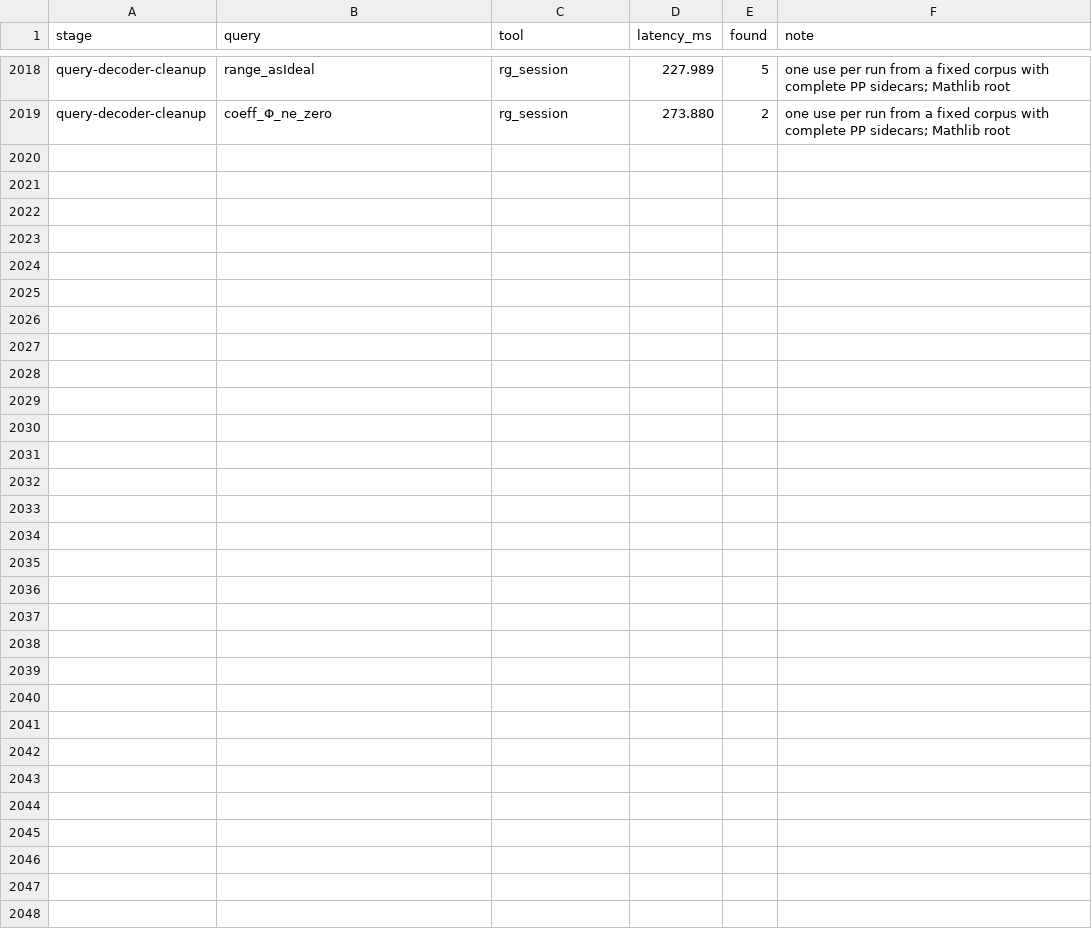
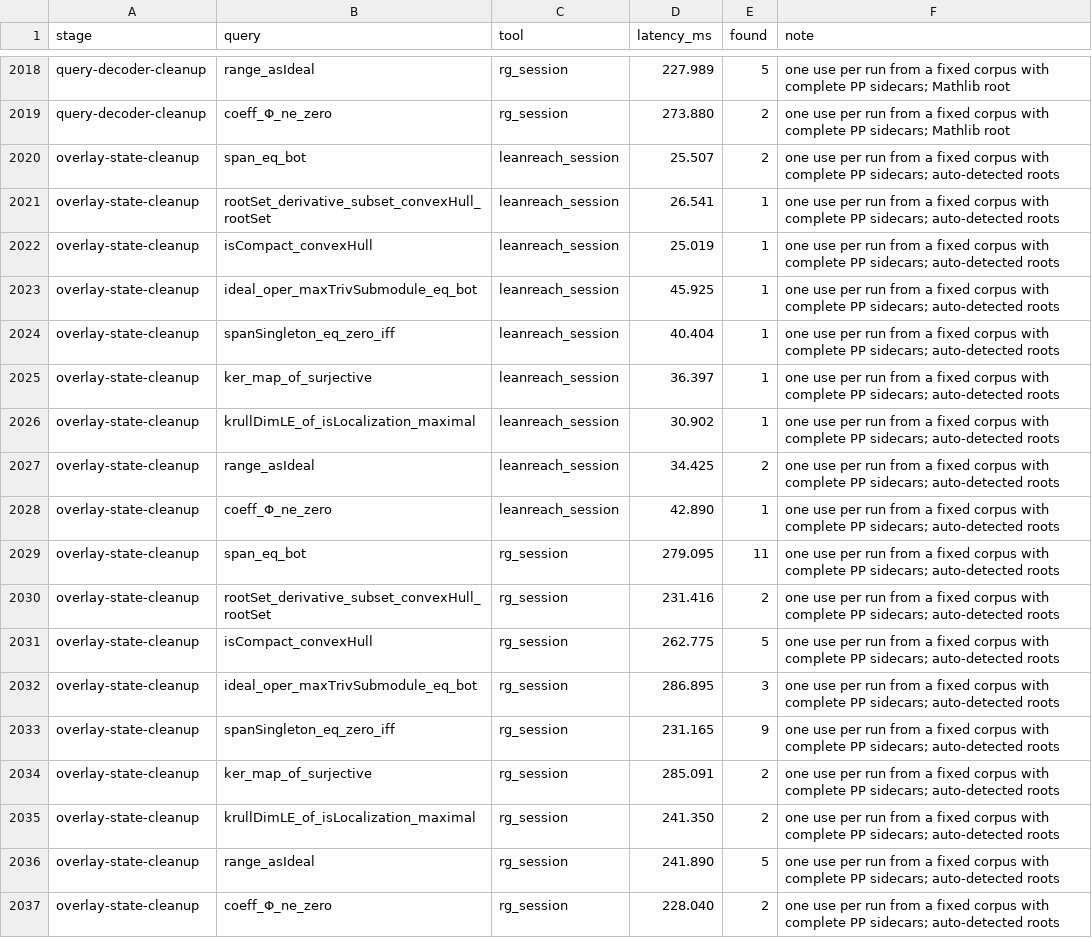
Before and after one commit to pelicanhere/LeanReach, a CSV file: Benchmarks/history.csv, drawn as a sheet; only a part is shown, gaps mark what is left out.

Commit message:
refactor: derive overlay catalogs from relations

```diff
--- a/Benchmarks/history.csv
+++ b/Benchmarks/history.csv
@@ -2019 +2019,19 @@ query-decoder-cleanup,range_asIdeal,rg_session,227.989,5,one use per run from a
 query-decoder-cleanup,coeff_Φ_ne_zero,rg_session,273.880,2,one use per run from a fixed corpus with complete PP sidecars; Mathlib root
+overlay-state-cleanup,span_eq_bot,leanreach_session,25.507,2,one use per run from a fixed corpus with complete PP sidecars; auto-detected roots
+overlay-state-cleanup,rootSet_derivative_subset_convexHull_rootSet,leanreach_session,26.541,1,one use per run from a fixed corpus with complete PP sidecars; auto-detected roots
+overlay-state-cleanup,isCompact_convexHull,leanreach_session,25.019,1,one use per run from a fixed corpus with complete PP sidecars; auto-detected roots
+overlay-state-cleanup,ideal_oper_maxTrivSubmodule_eq_bot,leanreach_session,45.925,1,one use per run from a fixed corpus with complete PP sidecars; auto-detected roots
+overlay-state-cleanup,spanSingleton_eq_zero_iff,leanreach_session,40.404,1,one use per run from a fixed corpus with complete PP sidecars; auto-detected roots
+overlay-state-cleanup,ker_map_of_surjective,leanreach_session,36.397,1,one use per run from a fixed corpus with complete PP sidecars; auto-detected roots
+overlay-state-cleanup,krullDimLE_of_isLocalization_maximal,leanreach_session,30.902,1,one use per run from a fixed corpus with complete PP sidecars; auto-detected roots
+overlay-state-cleanup,range_asIdeal,leanreach_session,34.425,2,one use per run from a fixed corpus with complete PP sidecars; auto-detected roots
+overlay-state-cleanup,coeff_Φ_ne_zero,leanreach_session,42.890,1,one use per run from a fixed corpus with complete PP sidecars; auto-detected roots
+overlay-state-cleanup,span_eq_bot,rg_session,279.095,11,one use per run from a fixed corpus with complete PP sidecars; auto-detected roots
+overlay-state-cleanup,rootSet_derivative_subset_convexHull_rootSet,rg_session,231.416,2,one use per run from a fixed corpus with complete PP sidecars; auto-detected roots
+overlay-state-cleanup,isCompact_convexHull,rg_session,262.775,5,one use per run from a fixed corpus with complete PP sidecars; auto-detected roots
+overlay-state-cleanup,ideal_oper_maxTrivSubmodule_eq_bot,rg_session,286.895,3,one use per run from a fixed corpus with complete PP sidecars; auto-detected roots
+overlay-state-cleanup,spanSingleton_eq_zero_iff,rg_session,231.165,9,one use per run from a fixed corpus with complete PP sidecars; auto-detected roots
+overlay-state-cleanup,ker_map_of_surjective,rg_session,285.091,2,one use per run from a fixed corpus with complete PP sidecars; auto-detected roots
+overlay-state-cleanup,krullDimLE_of_isLocalization_maximal,rg_session,241.350,2,one use per run from a fixed corpus with complete PP sidecars; auto-detected roots
+overlay-state-cleanup,range_asIdeal,rg_session,241.890,5,one use per run from a fixed corpus with complete PP sidecars; auto-detected roots
+overlay-state-cleanup,coeff_Φ_ne_zero,rg_session,228.040,2,one use per run from a fixed corpus with complete PP sidecars; auto-detected roots
```
Also changed, not shown: 4 other files.
